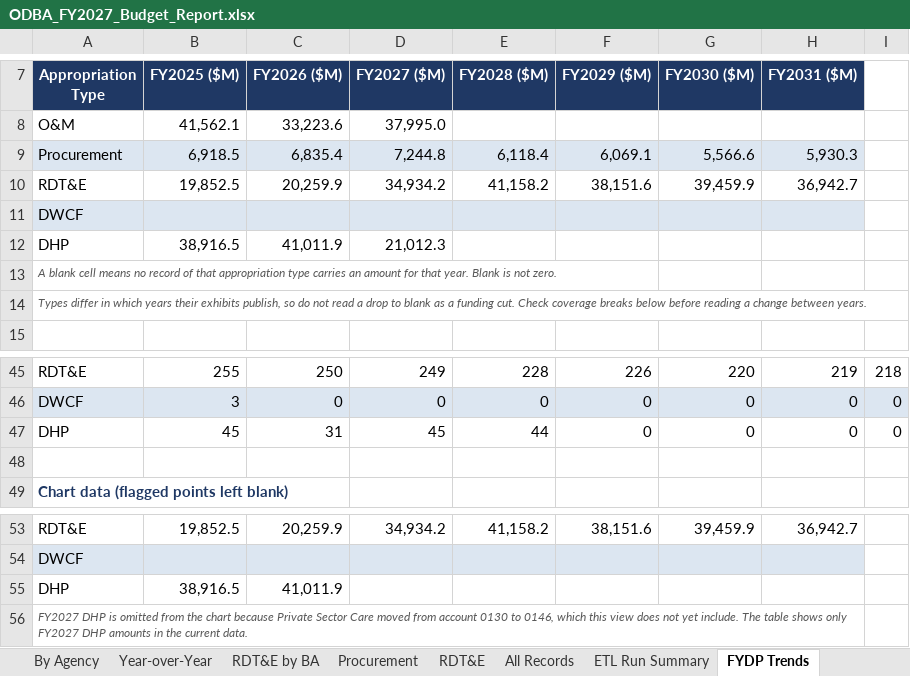
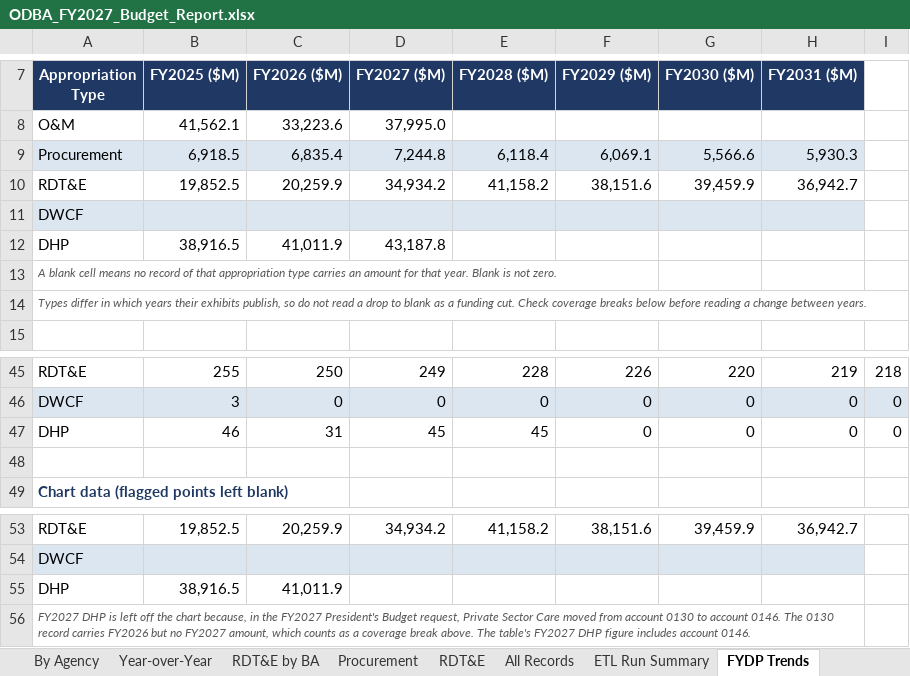
Before and after one commit to pcwebster/ODBA, an Excel workbook: output/ODBA_FY2027_Budget_Report.xlsx, sheet FYDP Trends, drawn as a sheet; only a part is shown, gaps mark what is left out; values as stored, in another font and other column widths than the file's, no borders; charts and pictures not drawn; the diff names each change by its address in the sheet, - before the commit and + after, or states it on an @@ line.

```diff
--- a/output/ODBA_FY2027_Budget_Report.xlsx (sheet FYDP Trends)
+++ b/output/ODBA_FY2027_Budget_Report.xlsx (sheet FYDP Trends)
-D12 (FY2027 ($M)): 21,012.3
+D12 (FY2027 ($M)): 43,187.8
-B47 (FY2025 ($M)): 45
+B47 (FY2025 ($M)): 46
-E47 (FY2028 ($M)): 44
+E47 (FY2028 ($M)): 45
-A56 (Appropriation Type): …DHP is omitted from the chart because Private Sector Care moved from account 0130 to 0146, which this view does not yet include. The table shows only FY2027 DHP amounts in the current data.
+A56 (Appropriation Type): …DHP is left off the chart because, in the FY2027 President's Budget request, Private Sector Care moved from account 0130 to account 0146. The 0130 record carries FY2026 but no FY2027 amount, which counts as a coverage break above. The table's FY2027 DHP figure includes account 0146.
```
Also changed, not shown: sheet ETL Run Summary, sheet Summary, sheet By Agency, sheet All Records, 9 other files.
